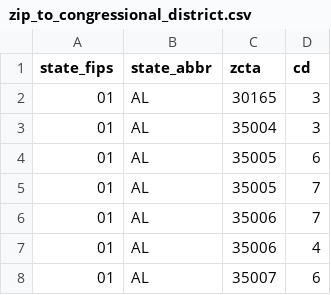
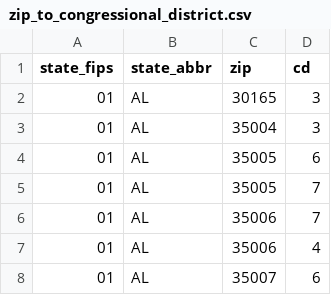
Before and after one commit to vr00n/streamlit_cd, a CSV file: zip_to_congressional_district.csv, drawn as a sheet; only a part is shown.

Commit message:
Update zip_to_congressional_district.csv

```diff
--- a/zip_to_congressional_district.csv
+++ b/zip_to_congressional_district.csv
@@ -1,2 +1,2 @@
-state_fips,state_abbr,zcta,cd
+state_fips,state_abbr,zip,cd
 01,AL,30165,3
```
